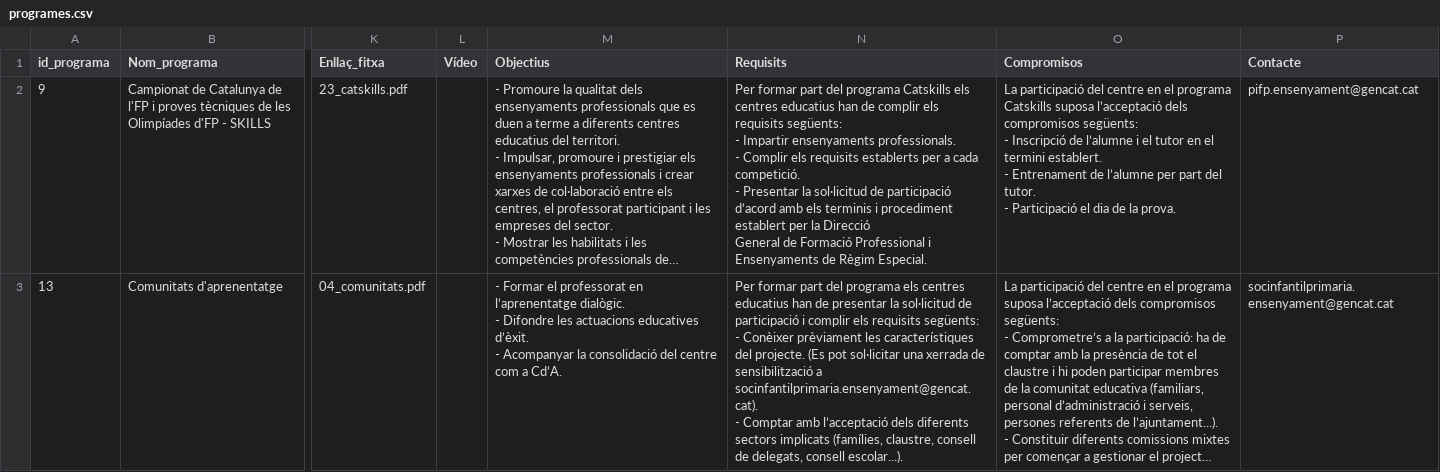
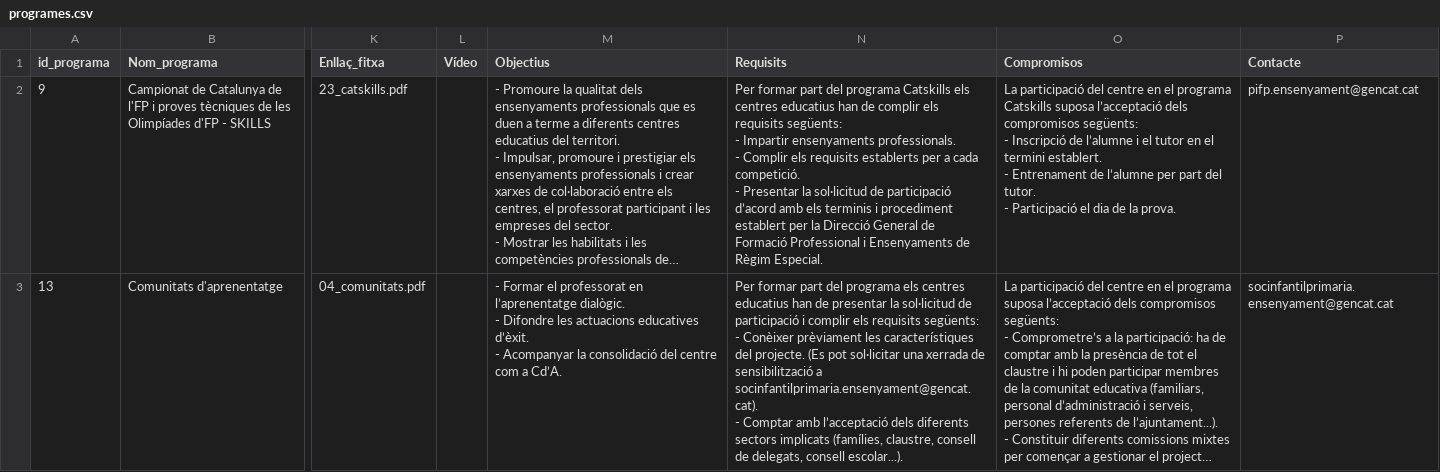
Before and after one commit to projectestac/mapa-innovacio-edu, a CSV file: utils/programes.csv, drawn as a sheet; only a part is shown, gaps mark what is left out; long unchanged cells end in …; the diff covers the shown part only; the diff names each change by its address in the sheet, - before the commit and + after, or states it on an @@ line.

Commit message:
Updated data

```diff
--- a/utils/programes.csv
+++ b/utils/programes.csv
-N2 (Requisits): …Règim Especial.
+N2 (Requisits): …Règim Especial.
```
Also changed, not shown: 14 edited cells elsewhere in this file, utils/instancies.csv, 4 other files.
